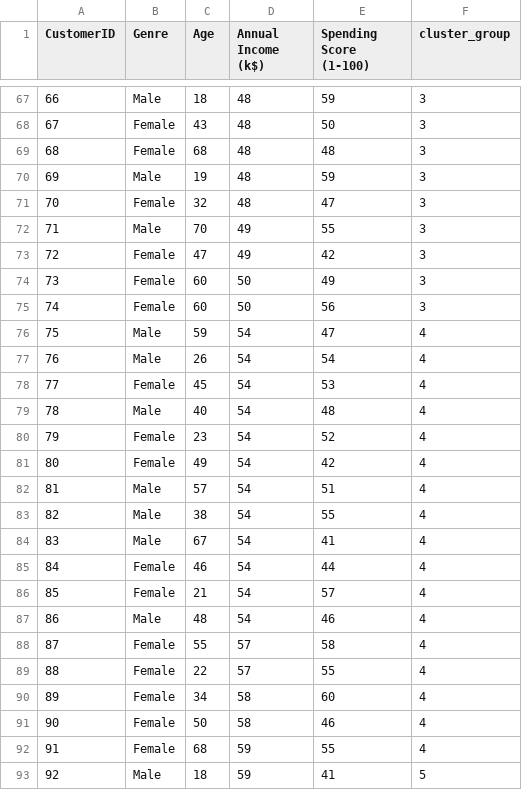
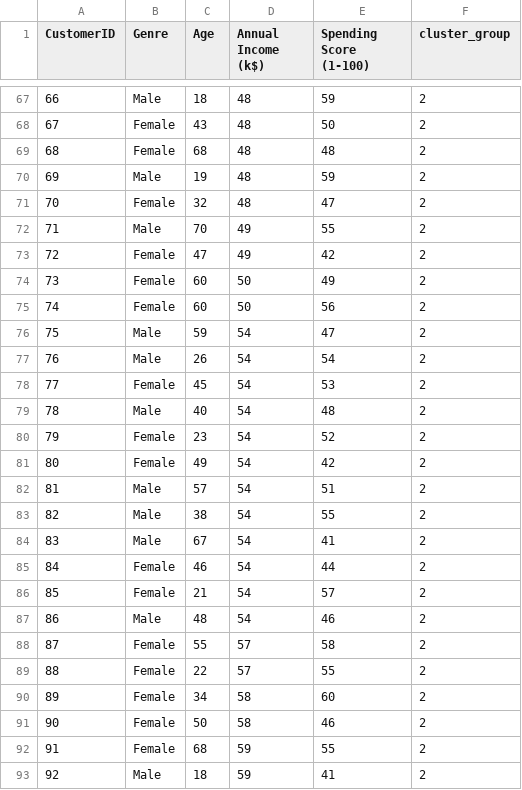
Before and after one commit to krthiksha/Machine-Learning-Culstering, a CSV file: AffinityPropagation_cluster.csv, drawn as a sheet; only a part is shown, gaps mark what is left out; the diff covers the shown part only.

```diff
--- a/AffinityPropagation_cluster.csv
+++ b/AffinityPropagation_cluster.csv
@@ -67,27 +67,27 @@ CustomerID,Genre,Age,Annual Income (k$),Spending Score (1-100),cluster_group
-66,Male,18,48,59,3
-67,Female,43,48,50,3
-68,Female,68,48,48,3
-69,Male,19,48,59,3
-70,Female,32,48,47,3
-71,Male,70,49,55,3
-72,Female,47,49,42,3
-73,Female,60,50,49,3
-74,Female,60,50,56,3
-75,Male,59,54,47,4
-76,Male,26,54,54,4
-77,Female,45,54,53,4
-78,Male,40,54,48,4
-79,Female,23,54,52,4
-80,Female,49,54,42,4
-81,Male,57,54,51,4
-82,Male,38,54,55,4
-83,Male,67,54,41,4
-84,Female,46,54,44,4
-85,Female,21,54,57,4
-86,Male,48,54,46,4
-87,Female,55,57,58,4
-88,Female,22,57,55,4
-89,Female,34,58,60,4
-90,Female,50,58,46,4
-91,Female,68,59,55,4
-92,Male,18,59,41,5
+66,Male,18,48,59,2
+67,Female,43,48,50,2
+68,Female,68,48,48,2
+69,Male,19,48,59,2
+70,Female,32,48,47,2
+71,Male,70,49,55,2
+72,Female,47,49,42,2
+73,Female,60,50,49,2
+74,Female,60,50,56,2
+75,Male,59,54,47,2
+76,Male,26,54,54,2
+77,Female,45,54,53,2
+78,Male,40,54,48,2
+79,Female,23,54,52,2
+80,Female,49,54,42,2
+81,Male,57,54,51,2
+82,Male,38,54,55,2
+83,Male,67,54,41,2
+84,Female,46,54,44,2
+85,Female,21,54,57,2
+86,Male,48,54,46,2
+87,Female,55,57,58,2
+88,Female,22,57,55,2
+89,Female,34,58,60,2
+90,Female,50,58,46,2
+91,Female,68,59,55,2
+92,Male,18,59,41,2
```
Also changed, not shown: 139 edited cells elsewhere in this file, 1 other file.
